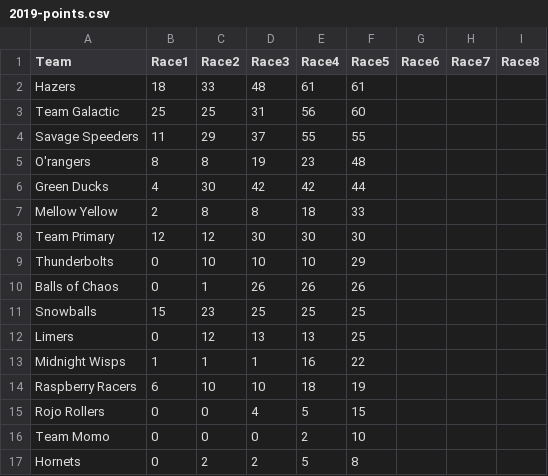
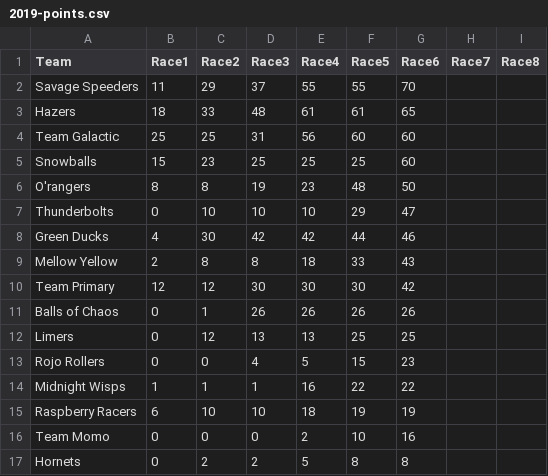
Before and after one commit to Leagify/JMR-stats, a CSV file: MarbulaOne/2019/2019-points.csv, drawn as a sheet.

Commit message:
adds race 6

```diff
--- a/MarbulaOne/2019/2019-points.csv
+++ b/MarbulaOne/2019/2019-points.csv
@@ -1,17 +1,17 @@
 Team,Race1,Race2,Race3,Race4,Race5,Race6,Race7,Race8
-Hazers,18,33,48,61,61,
-Team Galactic,25,25,31,56,60,
-Savage Speeders,11,29,37,55,55,
-O'rangers,8,8,19,23,48,
-Green Ducks,4,30,42,42,44,
-Mellow Yellow,2,8,8,18,33,
-Team Primary,12,12,30,30,30,
-Thunderbolts,0,10,10,10,29,
-Balls of Chaos,0,1,26,26,26,
-Snowballs,15,23,25,25,25,
-Limers,0,12,13,13,25,
-Midnight Wisps,1,1,1,16,22,
-Raspberry Racers,6,10,10,18,19,
-Rojo Rollers,0,0,4,5,15,
-Team Momo,0,0,0,2,10,
-Hornets,0,2,2,5,8,
+Savage Speeders,11,29,37,55,55,70,
+Hazers,18,33,48,61,61,65,
+Team Galactic,25,25,31,56,60,60,
+Snowballs,15,23,25,25,25,60,
+O'rangers,8,8,19,23,48,50,
+Thunderbolts,0,10,10,10,29,47,
+Green Ducks,4,30,42,42,44,46,
+Mellow Yellow,2,8,8,18,33,43,
+Team Primary,12,12,30,30,30,42,
+Balls of Chaos,0,1,26,26,26,26,
+Limers,0,12,13,13,25,25,
+Rojo Rollers,0,0,4,5,15,23,
+Midnight Wisps,1,1,1,16,22,22,
+Raspberry Racers,6,10,10,18,19,19,
+Team Momo,0,0,0,2,10,16,
+Hornets,0,2,2,5,8,8,
```
